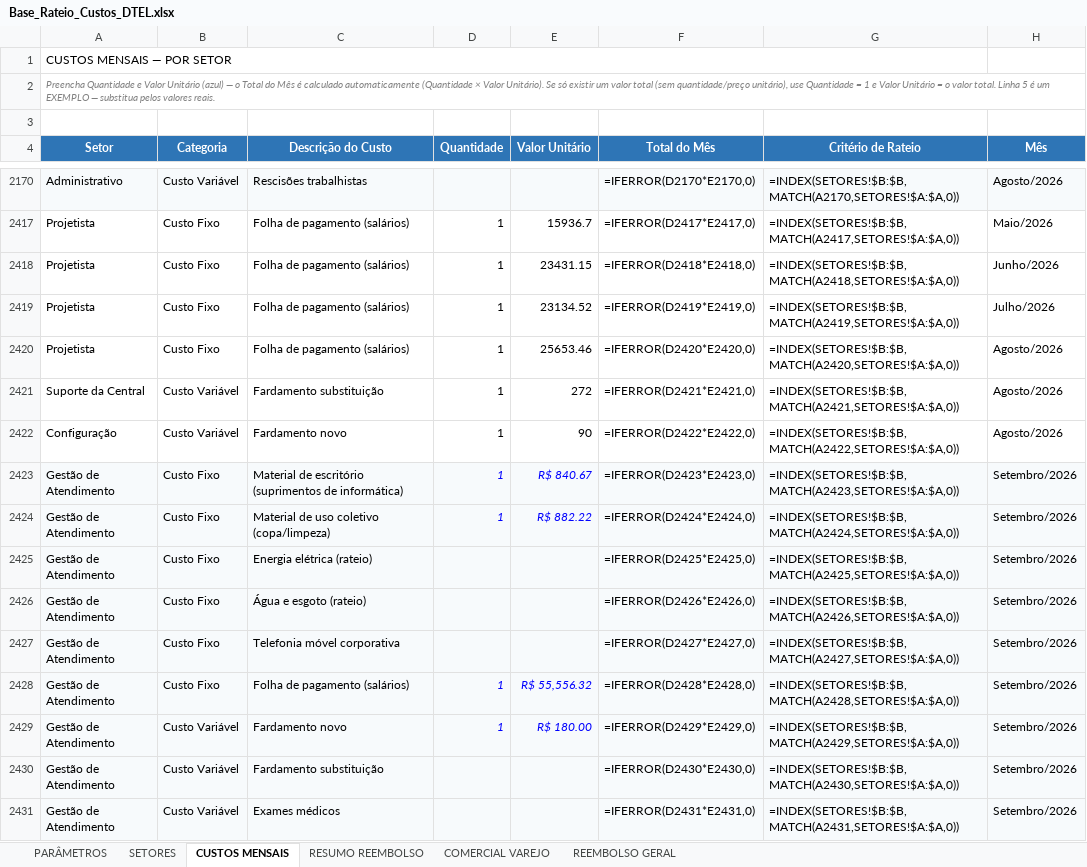
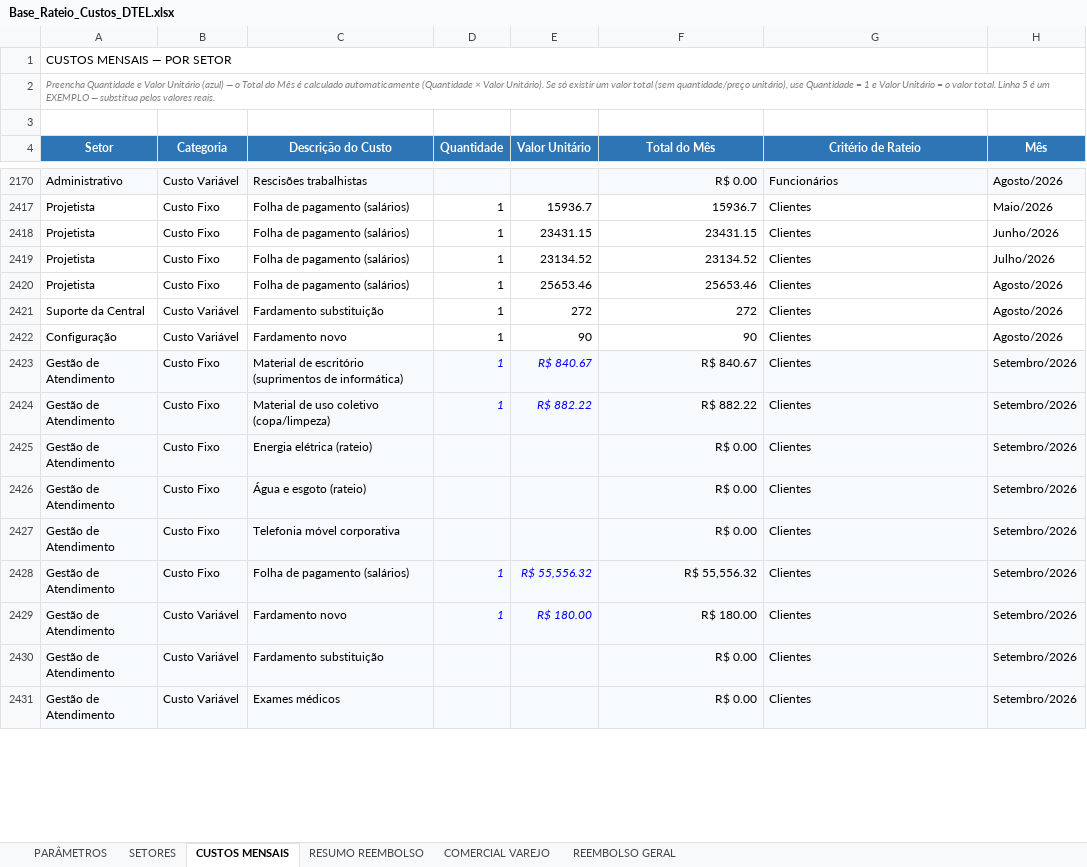
Before and after one commit to Deboradtelelecom/Base-dos-setores, an Excel workbook: dados-mensais/Base_Rateio_Custos_DTEL.xlsx, sheet CUSTOS MENSAIS, drawn as a sheet; only a part is shown, gaps mark what is left out; values as stored, in another font and other column widths than the file's, no borders; formulas without a stored value are shown as written; table styles not drawn; the diff covers the shown part only; the diff names each change by its address in the sheet, - before the commit and + after, or states it on an @@ line.

```diff
--- a/dados-mensais/Base_Rateio_Custos_DTEL.xlsx (sheet CUSTOS MENSAIS)
+++ b/dados-mensais/Base_Rateio_Custos_DTEL.xlsx (sheet CUSTOS MENSAIS)
-F2170 (Total do Mês): =IFERROR(D2170*E2170,0)
+F2170 (Total do Mês): R$ 0.00
-G2170 (Critério de Rateio): =INDEX(SETORES!$B:$B,MATCH(A2170,SETORES!$A:$A,0))
+G2170 (Critério de Rateio): Funcionários
-F2417 (Total do Mês): =IFERROR(D2417*E2417,0)
+F2417 (Total do Mês): 15936.7
-G2417 (Critério de Rateio): =INDEX(SETORES!$B:$B,MATCH(A2417,SETORES!$A:$A,0))
+G2417 (Critério de Rateio): Clientes
-F2418 (Total do Mês): =IFERROR(D2418*E2418,0)
+F2418 (Total do Mês): 23431.15
-G2418 (Critério de Rateio): =INDEX(SETORES!$B:$B,MATCH(A2418,SETORES!$A:$A,0))
+G2418 (Critério de Rateio): Clientes
-F2419 (Total do Mês): =IFERROR(D2419*E2419,0)
+F2419 (Total do Mês): 23134.52
-G2419 (Critério de Rateio): =INDEX(SETORES!$B:$B,MATCH(A2419,SETORES!$A:$A,0))
+G2419 (Critério de Rateio): Clientes
-F2420 (Total do Mês): =IFERROR(D2420*E2420,0)
+F2420 (Total do Mês): 25653.46
-G2420 (Critério de Rateio): =INDEX(SETORES!$B:$B,MATCH(A2420,SETORES!$A:$A,0))
+G2420 (Critério de Rateio): Clientes
-F2421 (Total do Mês): =IFERROR(D2421*E2421,0)
+F2421 (Total do Mês): 272
-G2421 (Critério de Rateio): =INDEX(SETORES!$B:$B,MATCH(A2421,SETORES!$A:$A,0))
+G2421 (Critério de Rateio): Clientes
-F2422 (Total do Mês): =IFERROR(D2422*E2422,0)
+F2422 (Total do Mês): 90
-G2422 (Critério de Rateio): =INDEX(SETORES!$B:$B,MATCH(A2422,SETORES!$A:$A,0))
+G2422 (Critério de Rateio): Clientes
-F2423 (Total do Mês): =IFERROR(D2423*E2423,0)
+F2423 (Total do Mês): R$ 840.67
-G2423 (Critério de Rateio): =INDEX(SETORES!$B:$B,MATCH(A2423,SETORES!$A:$A,0))
+G2423 (Critério de Rateio): Clientes
-F2424 (Total do Mês): =IFERROR(D2424*E2424,0)
+F2424 (Total do Mês): R$ 882.22
-G2424 (Critério de Rateio): =INDEX(SETORES!$B:$B,MATCH(A2424,SETORES!$A:$A,0))
+G2424 (Critério de Rateio): Clientes
-F2425 (Total do Mês): =IFERROR(D2425*E2425,0)
+F2425 (Total do Mês): R$ 0.00
-G2425 (Critério de Rateio): =INDEX(SETORES!$B:$B,MATCH(A2425,SETORES!$A:$A,0))
+G2425 (Critério de Rateio): Clientes
-F2426 (Total do Mês): =IFERROR(D2426*E2426,0)
+F2426 (Total do Mês): R$ 0.00
-G2426 (Critério de Rateio): =INDEX(SETORES!$B:$B,MATCH(A2426,SETORES!$A:$A,0))
+G2426 (Critério de Rateio): Clientes
-F2427 (Total do Mês): =IFERROR(D2427*E2427,0)
+F2427 (Total do Mês): R$ 0.00
-G2427 (Critério de Rateio): =INDEX(SETORES!$B:$B,MATCH(A2427,SETORES!$A:$A,0))
+G2427 (Critério de Rateio): Clientes
-F2428 (Total do Mês): =IFERROR(D2428*E2428,0)
+F2428 (Total do Mês): R$ 55,556.32
-G2428 (Critério de Rateio): =INDEX(SETORES!$B:$B,MATCH(A2428,SETORES!$A:$A,0))
+G2428 (Critério de Rateio): Clientes
-F2429 (Total do Mês): =IFERROR(D2429*E2429,0)
+F2429 (Total do Mês): R$ 180.00
-G2429 (Critério de Rateio): =INDEX(SETORES!$B:$B,MATCH(A2429,SETORES!$A:$A,0))
+G2429 (Critério de Rateio): Clientes
-F2430 (Total do Mês): =IFERROR(D2430*E2430,0)
+F2430 (Total do Mês): R$ 0.00
-G2430 (Critério de Rateio): =INDEX(SETORES!$B:$B,MATCH(A2430,SETORES!$A:$A,0))
+G2430 (Critério de Rateio): Clientes
-F2431 (Total do Mês): =IFERROR(D2431*E2431,0)
+F2431 (Total do Mês): R$ 0.00
-G2431 (Critério de Rateio): =INDEX(SETORES!$B:$B,MATCH(A2431,SETORES!$A:$A,0))
+G2431 (Critério de Rateio): Clientes
```
Also changed, not shown: 1333 edited cells elsewhere in this sheet, sheet PARÂMETROS, sheet SETORES, sheet RESUMO REEMBOLSO, sheet COMERCIAL VAREJO, hidden cells, charts or pictures, 4 other files.
